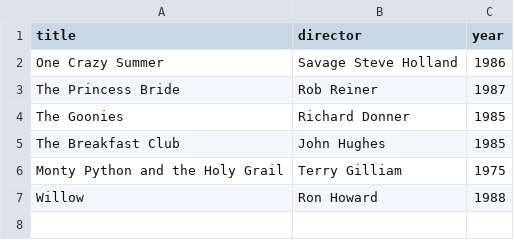
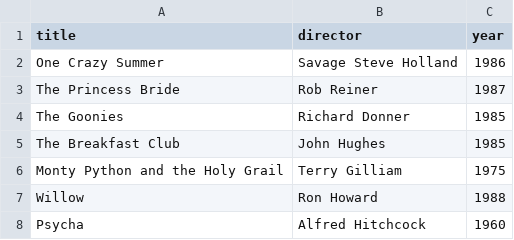
Before and after one commit to ecrasswe/webflyx, a CSV file: classics.csv, drawn as a sheet; the diff names each change by its address in the sheet, - before the commit and + after, or states it on an @@ line.

Commit message:
L: update classics.csv

```diff
--- a/classics.csv
+++ b/classics.csv
+row 8: Psycha | Alfred Hitchcock | 1960
```
